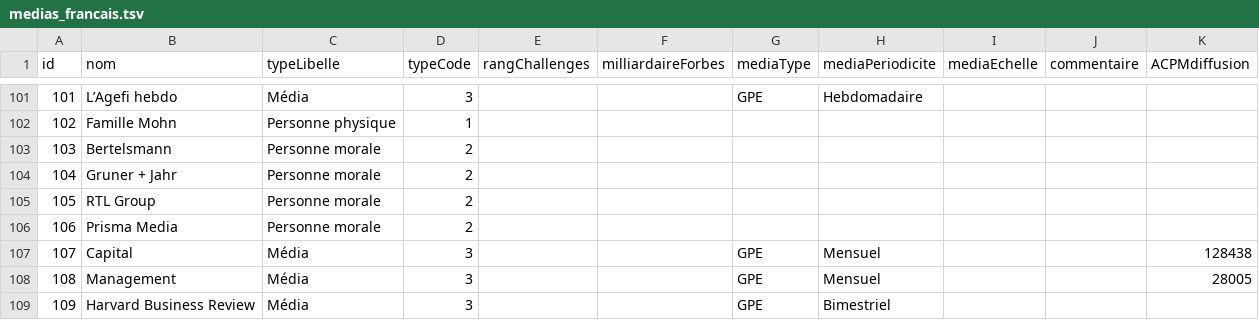
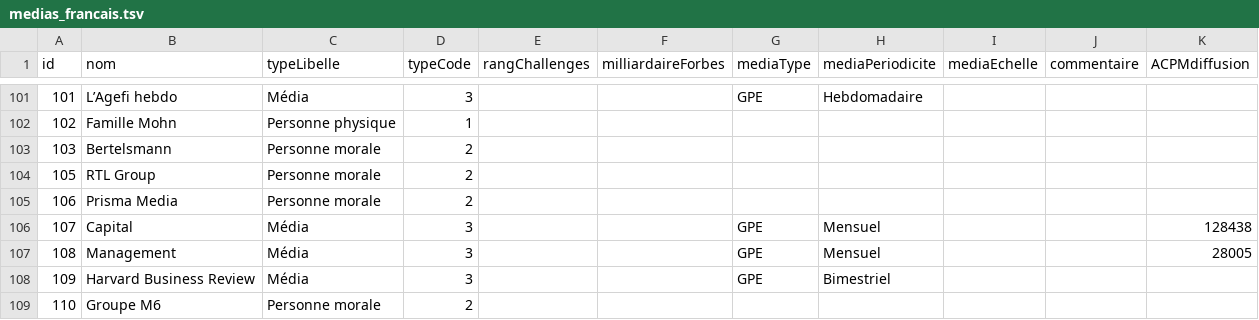
Before and after one commit to mdiplo/Medias_francais, a TSV file: medias_francais.tsv, drawn as a sheet; only a part is shown, gaps mark what is left out; the shorter side is filled out with more unchanged rows.

Commit message:
retrait de gruner + jahr des entités

```diff
--- a/medias_francais.tsv
+++ b/medias_francais.tsv
@@ -103,3 +103,2 @@ id	nom	typeLibelle	typeCode	rangChallenges	milliardaireForbes	mediaType	mediaPer
 103	Bertelsmann	Personne morale	2							
-104	Gruner + Jahr	Personne morale	2							
 105	RTL Group	Personne morale	2							
```
